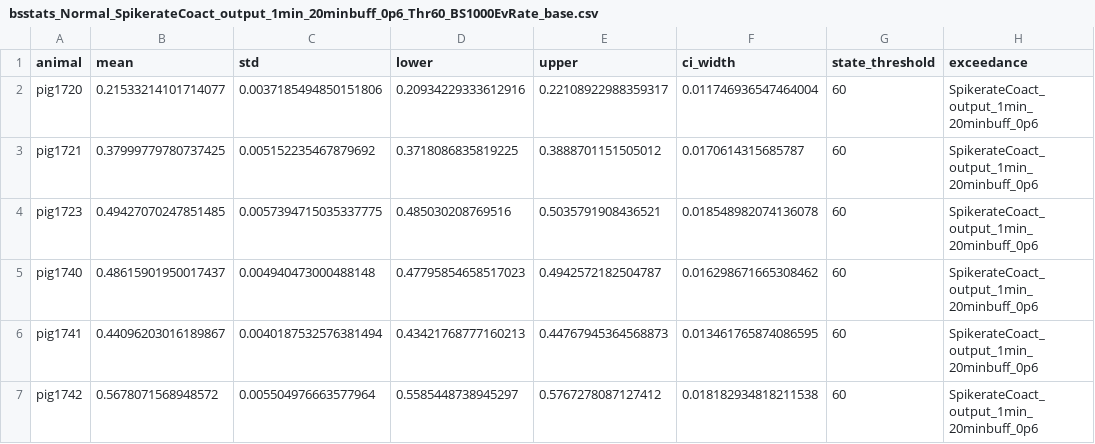
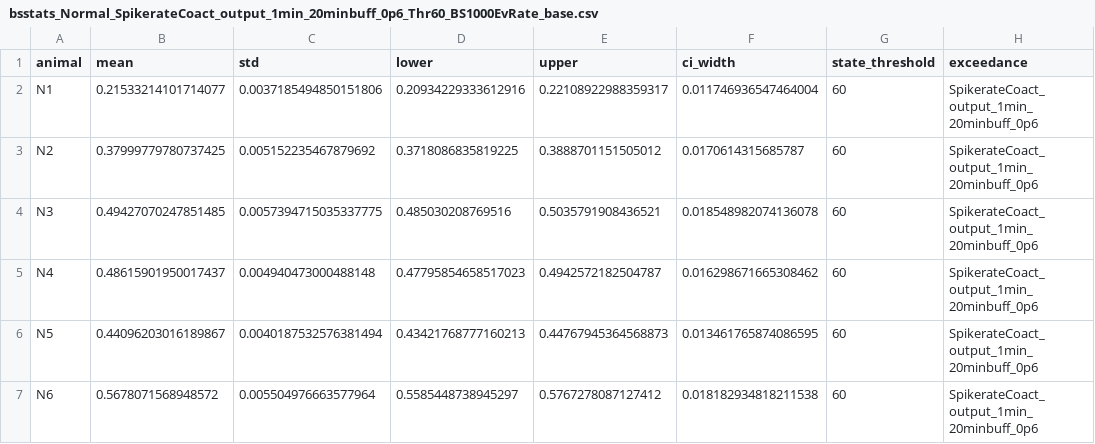
Before and after one commit to Koustubh2111/Cofluctuation-and-Entropy-Code-Data, a CSV file: Bootstrapping_OptimalThresholds/CSVs with bootstrapped stats/bsstats_Normal_SpikerateCoact_output_1min_20minbuff_0p6_Thr60_BS1000EvRate_base.csv, drawn as a sheet.

Commit message:
animal name fix

```diff
--- a/Bootstrapping_OptimalThresholds/CSVs with bootstrapped stats/bsstats_Normal_SpikerateCoact_output_1min_20minbuff_0p6_Thr60_BS1000EvRate_base.csv
+++ b/Bootstrapping_OptimalThresholds/CSVs with bootstrapped stats/bsstats_Normal_SpikerateCoact_output_1min_20minbuff_0p6_Thr60_BS1000EvRate_base.csv
@@ -1,7 +1,7 @@
 animal,mean,std,lower,upper,ci_width,state_threshold,exceedance
-pig1720,0.21533214101714077,0.0037185494850151806,0.20934229333612916,0.22108922988359317,0.011746936547464004,60,SpikerateCoact_output_1min_20minbuff_0p6
-pig1721,0.37999779780737425,0.005152235467879692,0.3718086835819225,0.3888701151505012,0.0170614315685787,60,SpikerateCoact_output_1min_20minbuff_0p6
-pig1723,0.49427070247851485,0.0057394715035337775,0.485030208769516,0.5035791908436521,0.018548982074136078,60,SpikerateCoact_output_1min_20minbuff_0p6
-pig1740,0.48615901950017437,0.004940473000488148,0.47795854658517023,0.4942572182504787,0.016298671665308462,60,SpikerateCoact_output_1min_20minbuff_0p6
-pig1741,0.44096203016189867,0.0040187532576381494,0.43421768777160213,0.44767945364568873,0.013461765874086595,60,SpikerateCoact_output_1min_20minbuff_0p6
-pig1742,0.5678071568948572,0.005504976663577964,0.5585448738945297,0.5767278087127412,0.018182934818211538,60,SpikerateCoact_output_1min_20minbuff_0p6
+N1,0.21533214101714077,0.0037185494850151806,0.20934229333612916,0.22108922988359317,0.011746936547464004,60,SpikerateCoact_output_1min_20minbuff_0p6
+N2,0.37999779780737425,0.005152235467879692,0.3718086835819225,0.3888701151505012,0.0170614315685787,60,SpikerateCoact_output_1min_20minbuff_0p6
+N3,0.49427070247851485,0.0057394715035337775,0.485030208769516,0.5035791908436521,0.018548982074136078,60,SpikerateCoact_output_1min_20minbuff_0p6
+N4,0.48615901950017437,0.004940473000488148,0.47795854658517023,0.4942572182504787,0.016298671665308462,60,SpikerateCoact_output_1min_20minbuff_0p6
+N5,0.44096203016189867,0.0040187532576381494,0.43421768777160213,0.44767945364568873,0.013461765874086595,60,SpikerateCoact_output_1min_20minbuff_0p6
+N6,0.5678071568948572,0.005504976663577964,0.5585448738945297,0.5767278087127412,0.018182934818211538,60,SpikerateCoact_output_1min_20minbuff_0p6
```
